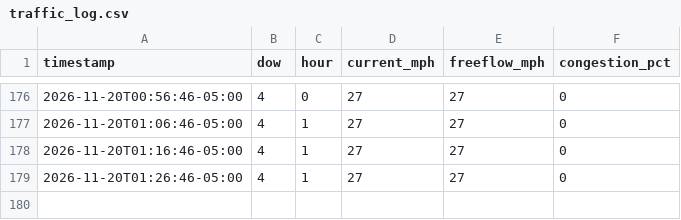
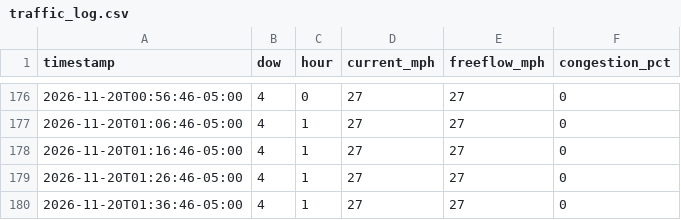
Before and after one commit to kbruett/home-traffic, a CSV file: data/traffic_log.csv, drawn as a sheet; only a part is shown, gaps mark what is left out.

```diff
--- a/data/traffic_log.csv
+++ b/data/traffic_log.csv
@@ -179 +179,2 @@ timestamp,dow,hour,current_mph,freeflow_mph,congestion_pct
 2026-11-20T01:26:46-05:00,4,1,27,27,0
+2026-11-20T01:36:46-05:00,4,1,27,27,0
```
Also changed, not shown: data/places_log.csv.
